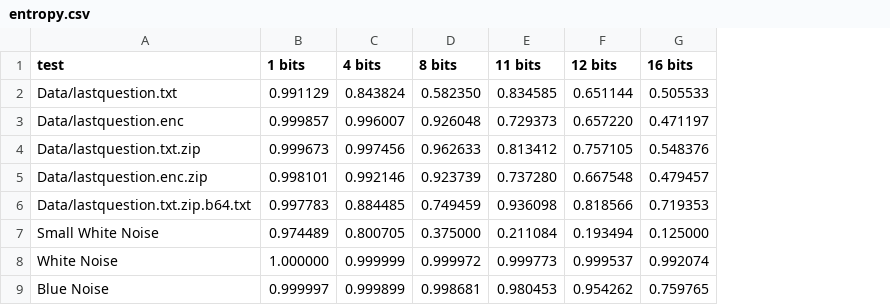
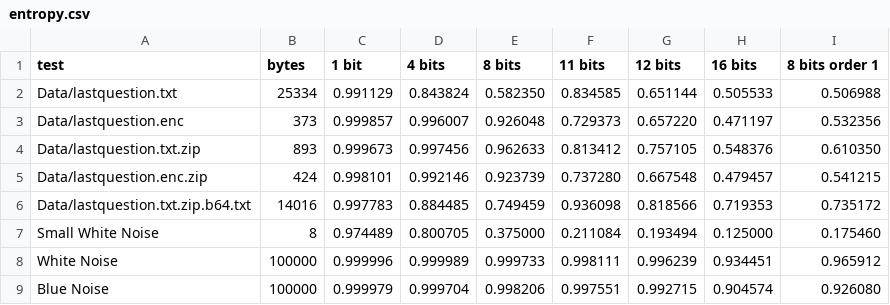
Before and after one commit to Atrix256/Entropy, a CSV file: out/entropy.csv, drawn as a sheet; addresses are those after the commit; the diff names each change by its address in the sheet, - before the commit and + after, or states it on an @@ line.

```diff
--- a/out/entropy.csv
+++ b/out/entropy.csv
+column B (bytes), rows 2-9: 25334 | 373 | 893 | 424 | 14016 | 8 | 100000 | 100000
+column I (8 bits order 1), rows 2-9: 0.506988 | 0.532356 | 0.610350 | 0.541215 | 0.735172 | 0.175460 | 0.965912 | 0.926080
-C1: 1 bits
+C1: 1 bit
-C8 (1 bit): 1.000000
+C8 (1 bit): 0.999996
-D8 (4 bits): 0.999999
+D8 (4 bits): 0.999989
-E8 (8 bits): 0.999972
+E8 (8 bits): 0.999733
-F8 (11 bits): 0.999773
+F8 (11 bits): 0.998111
-G8 (12 bits): 0.999537
+G8 (12 bits): 0.996239
-H8 (16 bits): 0.992074
+H8 (16 bits): 0.934451
-C9 (1 bit): 0.999997
+C9 (1 bit): 0.999979
-D9 (4 bits): 0.999899
+D9 (4 bits): 0.999704
-E9 (8 bits): 0.998681
+E9 (8 bits): 0.998206
-F9 (11 bits): 0.980453
+F9 (11 bits): 0.997551
-G9 (12 bits): 0.954262
+G9 (12 bits): 0.992715
-H9 (16 bits): 0.759765
+H9 (16 bits): 0.904574
```
Also changed, not shown: 4 other files.
